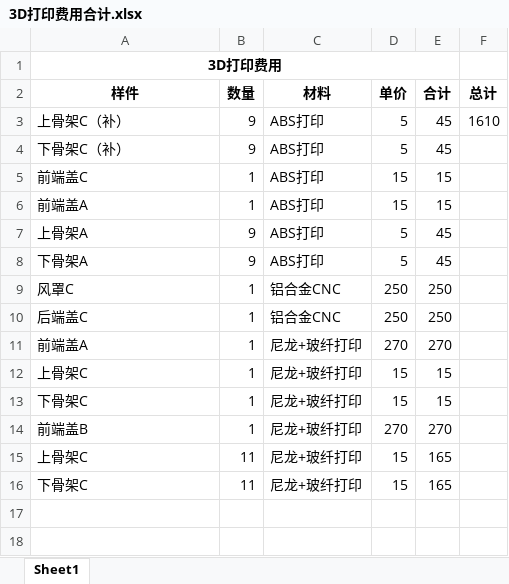
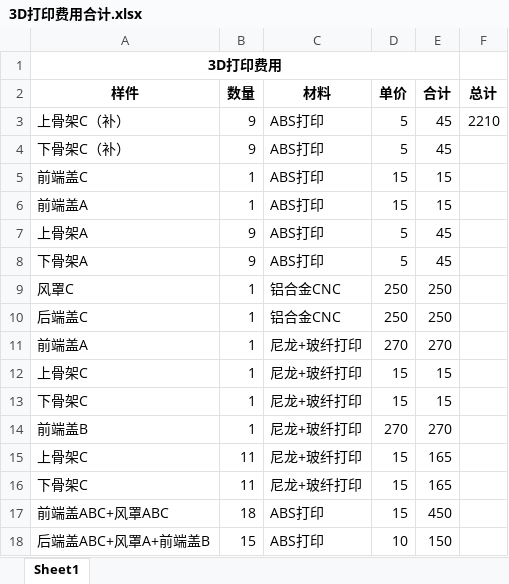
Before and after one commit to nbruite/vacuum, an Excel workbook: 2-采购合同/3D打印/3D打印费用合计.xlsx, sheet Sheet1, drawn as a sheet; values as stored, in another font and other column widths than the file's, no borders; the diff names each change by its address in the sheet, - before the commit and + after, or states it on an @@ line.

```diff
--- a/2-采购合同/3D打印/3D打印费用合计.xlsx (sheet Sheet1)
+++ b/2-采购合同/3D打印/3D打印费用合计.xlsx (sheet Sheet1)
-F3 (总计): 1610
+F3 (总计): 2210
+row 17: 前端盖ABC+风罩ABC | 18 | ABS打印 | 15 | 450
+row 18: 后端盖ABC+风罩A+前端盖B | 15 | ABS打印 | 10 | 150
```
Also changed, not shown: 1-零件清单/吸尘器电机零部件库存明细.xlsx, 26 other files.
